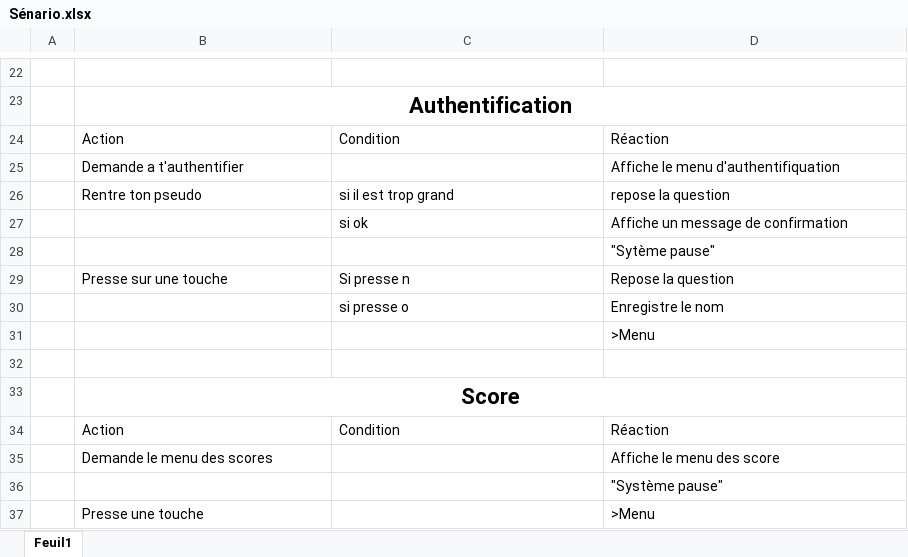
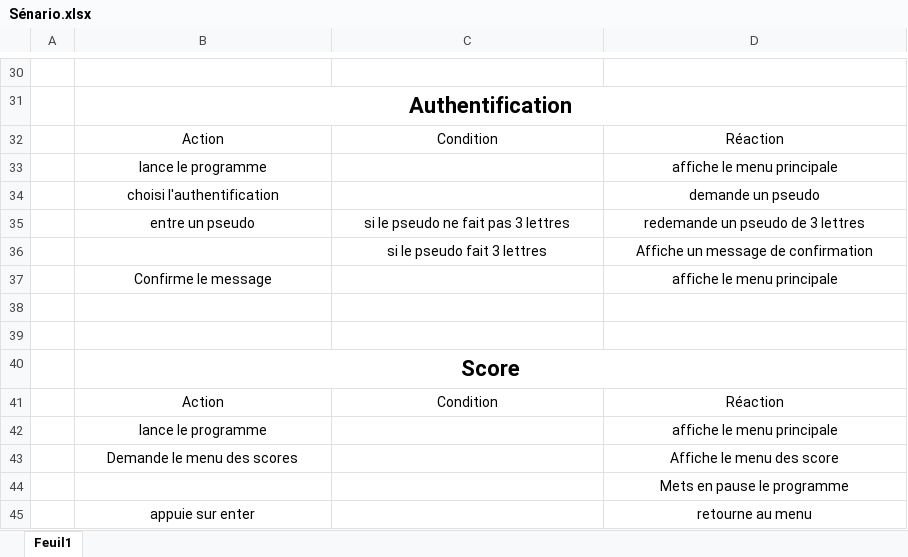
Before and after one commit to WalvieCPNV/BatailleNavale, an Excel workbook: Documentation/Sénario.xlsx, sheet Feuil1, drawn as a sheet; only a part is shown, gaps mark what is left out; values as stored, in another font and other column widths than the file's, no borders; table styles not drawn; removed rows and columns are numbered as before the commit, all else as after; the diff covers the shown part only; the diff names each change by its address in the sheet, - before the commit and + after, or states it on an @@ line.

```diff
--- a/Documentation/Sénario.xlsx (sheet Feuil1)
+++ b/Documentation/Sénario.xlsx (sheet Feuil1)
-B32:D32 alignment: left
+B32:D32 alignment: center
-row 25:  | Demande a t'authentifier |  | Affiche le menu d'authentifiquation
-row 26:  | Rentre ton pseudo | si il est trop grand | repose la question
+row 33:  | lance le programme |  | affiche le menu principale
+row 34:  | choisi l'authentification |  | demande un pseudo
+row 35:  | entre un pseudo | si le pseudo ne fait pas 3 lettres | redemande un pseudo de 3 lettres
-C36: si ok
+C36: si le pseudo fait 3 lettres
-C36:D36 alignment: left
+C36:D36 alignment: center
-row 28:  |  |  | "Sytème pause"
-row 29:  | Presse sur une touche | Si presse n | Repose la question
-row 30:  |  | si presse o | Enregistre le nom
+row 37:  | Confirme le message |  | affiche le menu principale
-D38: >Menu
+D38: (empty)
-B41:D41 alignment: left
+B41:D41 alignment: center
+row 42:  | lance le programme |  | affiche le menu principale
-B43 alignment: left
+B43 alignment: center
-D43:D44 alignment: left
+D43:D44 alignment: center
-D44: "Système pause"
+D44: Mets en pause le programme
-row 37:  | Presse une touche |  | >Menu
+row 45:  | appuie sur enter |  | retourne au menu
```
Also changed, not shown: 11 added rows, 3 removed rows, 13 edited cells and cell formats elsewhere in this sheet, Documentation/JournalDeBord.xlsx, Documentation/JournalDeTravail.xlsx, 7 other files.
